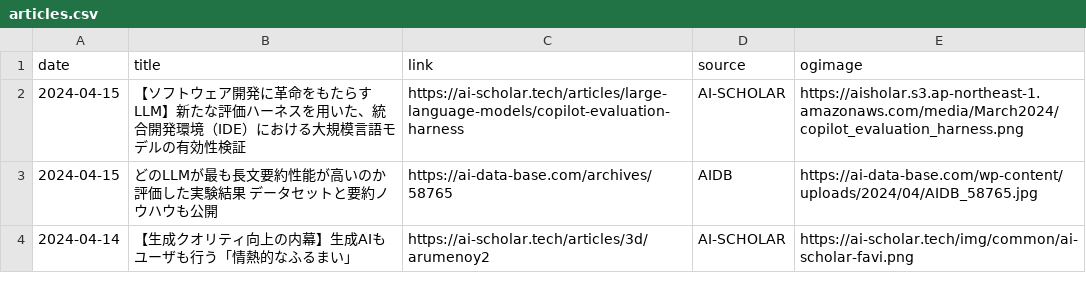
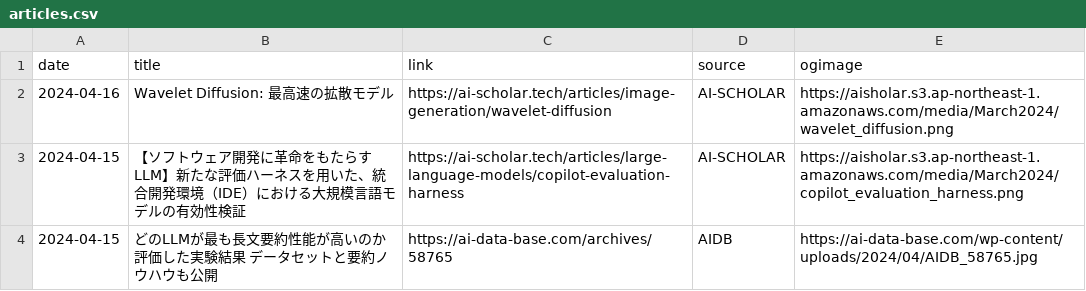
Before and after one commit to kdingn/news-page, a CSV file: src/assets/articles.csv, drawn as a sheet; only a part is shown; the shorter side is filled out with more unchanged rows; the diff names each change by its address in the sheet, - before the commit and + after, or states it on an @@ line.

```diff
--- a/src/assets/articles.csv
+++ b/src/assets/articles.csv
+row 2: 2024-04-16 | Wavelet Diffusion: 最高速の拡散モデル | https://ai-scholar.tech/articles/image-generation/wavelet-diffusion | AI-SCHOLAR | https://aisholar.s3.ap-northeast-1.amazonaws.com/media/March2024/wavelet_diffusion.png
```
